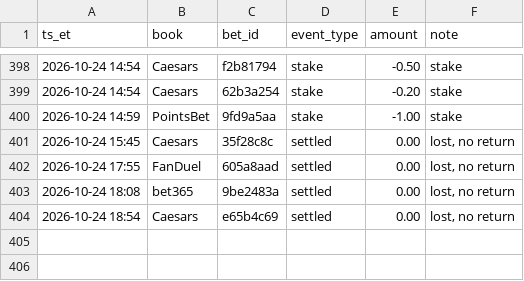
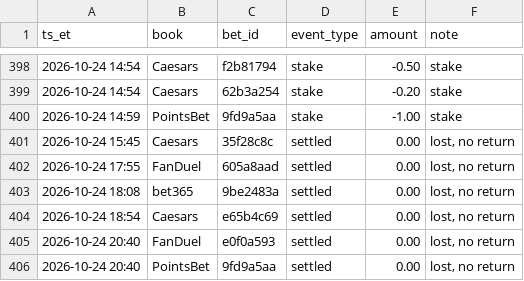
Before and after one commit to s-chuch/bet-dashboard, a CSV file: data/ledger.csv, drawn as a sheet; only a part is shown, gaps mark what is left out; the diff names each change by its address in the sheet, - before the commit and + after, or states it on an @@ line.

```diff
--- a/data/ledger.csv
+++ b/data/ledger.csv
+row 405: 2026-10-24 20:40 | FanDuel | e0f0a593 | settled | 0.00 | lost, no return
+row 406: 2026-10-24 20:40 | PointsBet | 9fd9a5aa | settled | 0.00 | lost, no return
```
Also changed, not shown: data/bets.csv, 4 other files.
